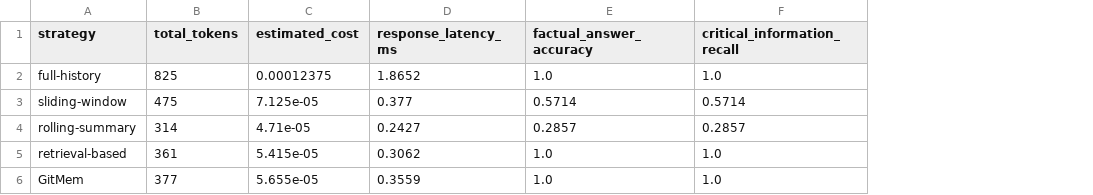
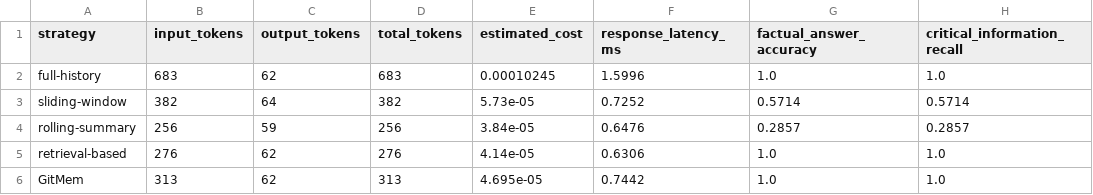
Before and after one commit to Ariftech01/VM, a CSV file: generated-artifacts/gitmem-benchmark/benchmark-results.csv, drawn as a sheet; only a part is shown; addresses are those after the commit; the diff names each change by its address in the sheet, - before the commit and + after, or states it on an @@ line.

```diff
--- a/generated-artifacts/gitmem-benchmark/benchmark-results.csv
+++ b/generated-artifacts/gitmem-benchmark/benchmark-results.csv
+column B (input_tokens), rows 2-6: 683 | 382 | 256 | 276 | 313
+column C (output_tokens), rows 2-6: 62 | 64 | 59 | 62 | 62
-D2 (total_tokens): 825
+D2 (total_tokens): 683
-E2 (estimated_cost): 0.00012375
+E2 (estimated_cost): 0.00010245
-F2 (response_latency_ms): 1.8652
+F2 (response_latency_ms): 1.5996
-D3 (total_tokens): 475
+D3 (total_tokens): 382
-E3 (estimated_cost): 7.125e-05
+E3 (estimated_cost): 5.73e-05
-F3 (response_latency_ms): 0.377
+F3 (response_latency_ms): 0.7252
-D4 (total_tokens): 314
+D4 (total_tokens): 256
-E4 (estimated_cost): 4.71e-05
+E4 (estimated_cost): 3.84e-05
-F4 (response_latency_ms): 0.2427
+F4 (response_latency_ms): 0.6476
-D5 (total_tokens): 361
+D5 (total_tokens): 276
-E5 (estimated_cost): 5.415e-05
+E5 (estimated_cost): 4.14e-05
-F5 (response_latency_ms): 0.3062
+F5 (response_latency_ms): 0.6306
-D6 (total_tokens): 377
+D6 (total_tokens): 313
-E6 (estimated_cost): 5.655e-05
+E6 (estimated_cost): 4.695e-05
-F6 (response_latency_ms): 0.3559
+F6 (response_latency_ms): 0.7442
```
Also changed, not shown: 17 other files.
